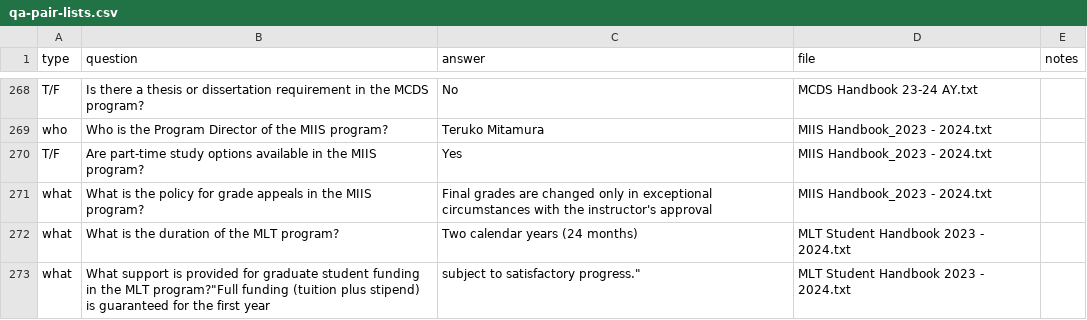
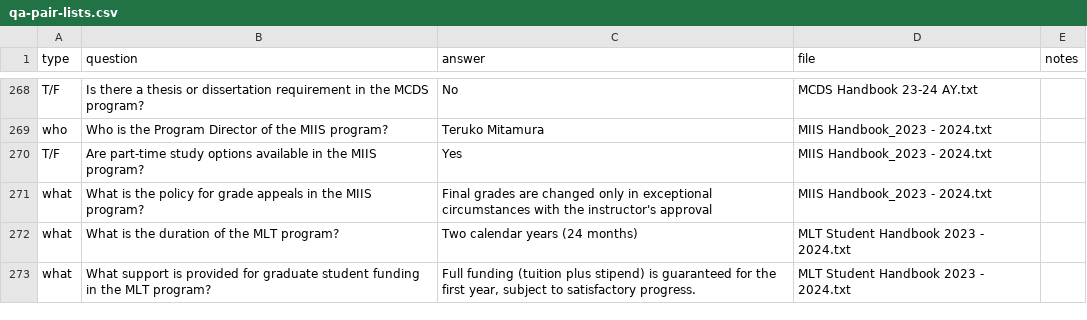
Before and after one commit to xiaobin-xs/nlp-from-scratch-assignment-spring2024, a CSV file: data/qa-pair-lists.csv, drawn as a sheet; only a part is shown, gaps mark what is left out.

Commit message:
add all qa pairs

```diff
--- a/data/qa-pair-lists.csv
+++ b/data/qa-pair-lists.csv
@@ -272,2 +272,2 @@ what,What is the policy for grade appeals in the MIIS program?,Final grades are
 what,What is the duration of the MLT program?,Two calendar years (24 months),MLT Student Handbook 2023 - 2024.txt
-what,What support is provided for graduate student funding in the MLT program?"Full funding (tuition plus stipend) is guaranteed for the first year, subject to satisfactory progress.",MLT Student Handbook 2023 - 2024.txt
+what,What support is provided for graduate student funding in the MLT program?,"Full funding (tuition plus stipend) is guaranteed for the first year, subject to satisfactory progress.",MLT Student Handbook 2023 - 2024.txt
```
